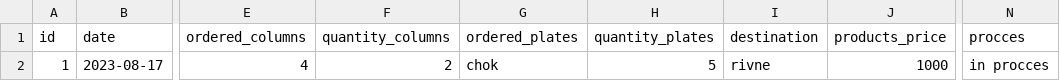
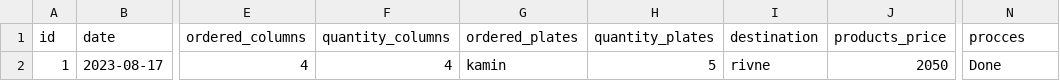
Before and after one commit to hiskeel/Business-Warehouse-py, a CSV file: orders_db.csv, drawn as a sheet; only a part is shown, gaps mark what is left out; the diff names each change by its address in the sheet, - before the commit and + after, or states it on an @@ line.

Commit message:
Orders functional done, started search functional

```diff
--- a/orders_db.csv
+++ b/orders_db.csv
-F2 (quantity_columns): 2
+F2 (quantity_columns): 4
-G2 (ordered_plates): chok
+G2 (ordered_plates): kamin
-J2 (products_price): 1000
+J2 (products_price): 2050
-N2 (procces): in procces
+N2 (procces): Done
```
Also changed, not shown: 4 other files.
